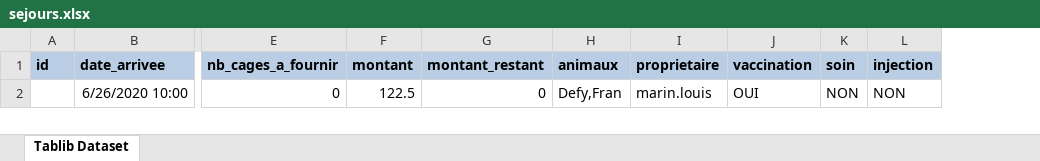
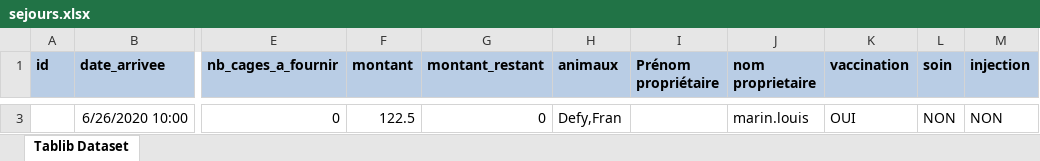
Before and after one commit to shabang/openclassroom, an Excel workbook: admin_interface/initData/sejours.xlsx, sheet Tablib Dataset, drawn as a sheet; only a part is shown, gaps mark what is left out; values as stored, in another font and other column widths than the file's, no borders; addresses are those after the commit; the diff covers the shown part only; the diff names each change by its address in the sheet, - before the commit and + after, or states it on an @@ line.

```diff
--- a/admin_interface/initData/sejours.xlsx (sheet Tablib Dataset)
+++ b/admin_interface/initData/sejours.xlsx (sheet Tablib Dataset)
+column I (Prénom propriétaire), empty
-J1: proprietaire
+J1: nom proprietaire
```
Also changed, not shown: 1 added row elsewhere in this sheet, admin_interface/initData/animals.xlsx, admin_interface/initData/parametrage_tarifs_supplements.xlsx, 13 other files.
